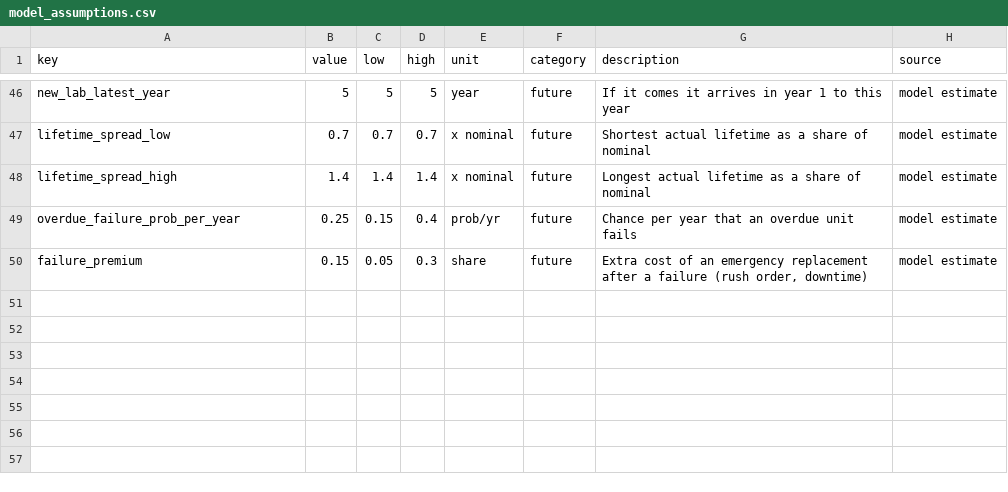
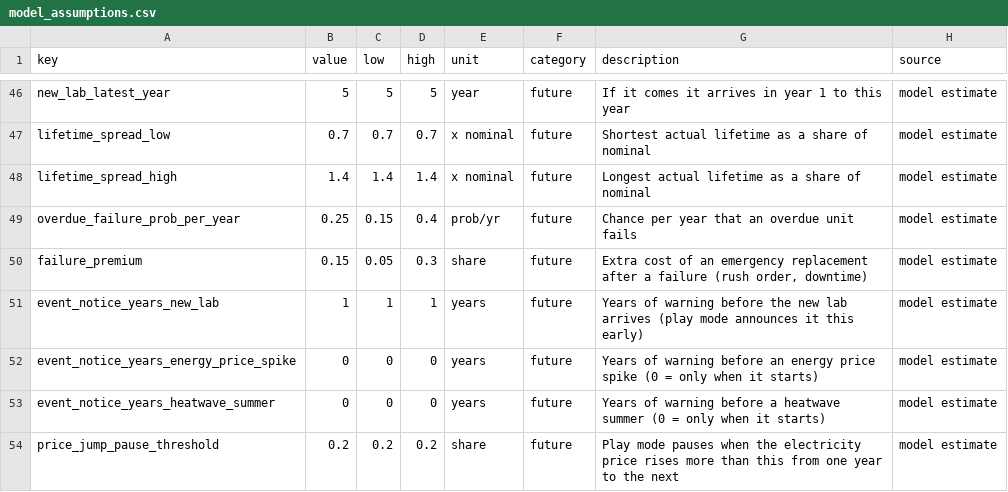
Before and after one commit to enoptim/lauzhack, a CSV file: model/data/model/model_assumptions.csv, drawn as a sheet; only a part is shown, gaps mark what is left out; the diff names each change by its address in the sheet, - before the commit and + after, or states it on an @@ line.

```diff
--- a/model/data/model/model_assumptions.csv
+++ b/model/data/model/model_assumptions.csv
+row 51: event_notice_years_new_lab | 1 | 1 | 1 | years | future | Years of warning before the new lab arrives (play mode announces it this early) | model estimate
+row 52: event_notice_years_energy_price_spike | 0 | 0 | 0 | years | future | Years of warning before an energy price spike (0 = only when it starts) | model estimate
+row 53: event_notice_years_heatwave_summer | 0 | 0 | 0 | years | future | Years of warning before a heatwave summer (0 = only when it starts) | model estimate
+row 54: price_jump_pause_threshold | 0.2 | 0.2 | 0.2 | share | future | Play mode pauses when the electricity price rises more than this from one year to the next | model estimate
```
Also changed, not shown: 2 other files.
